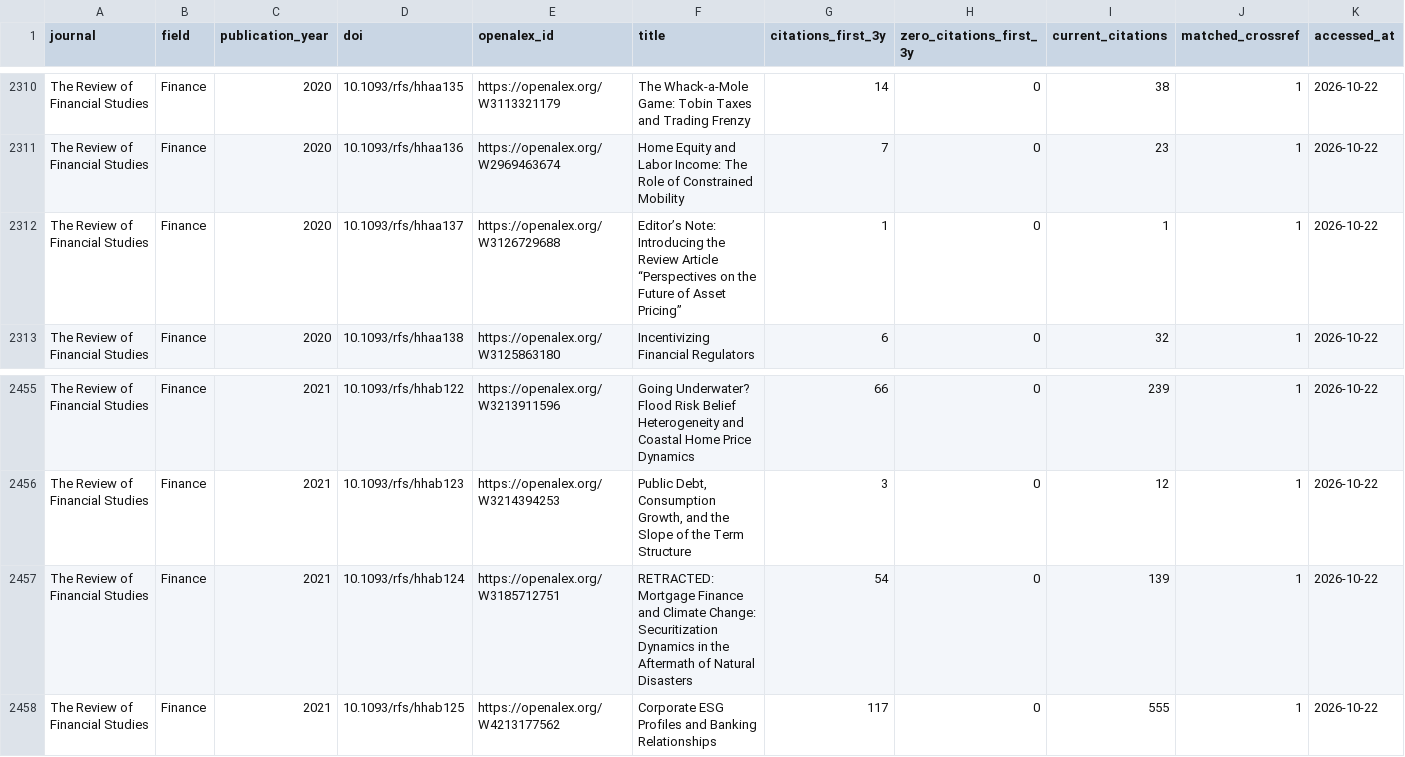
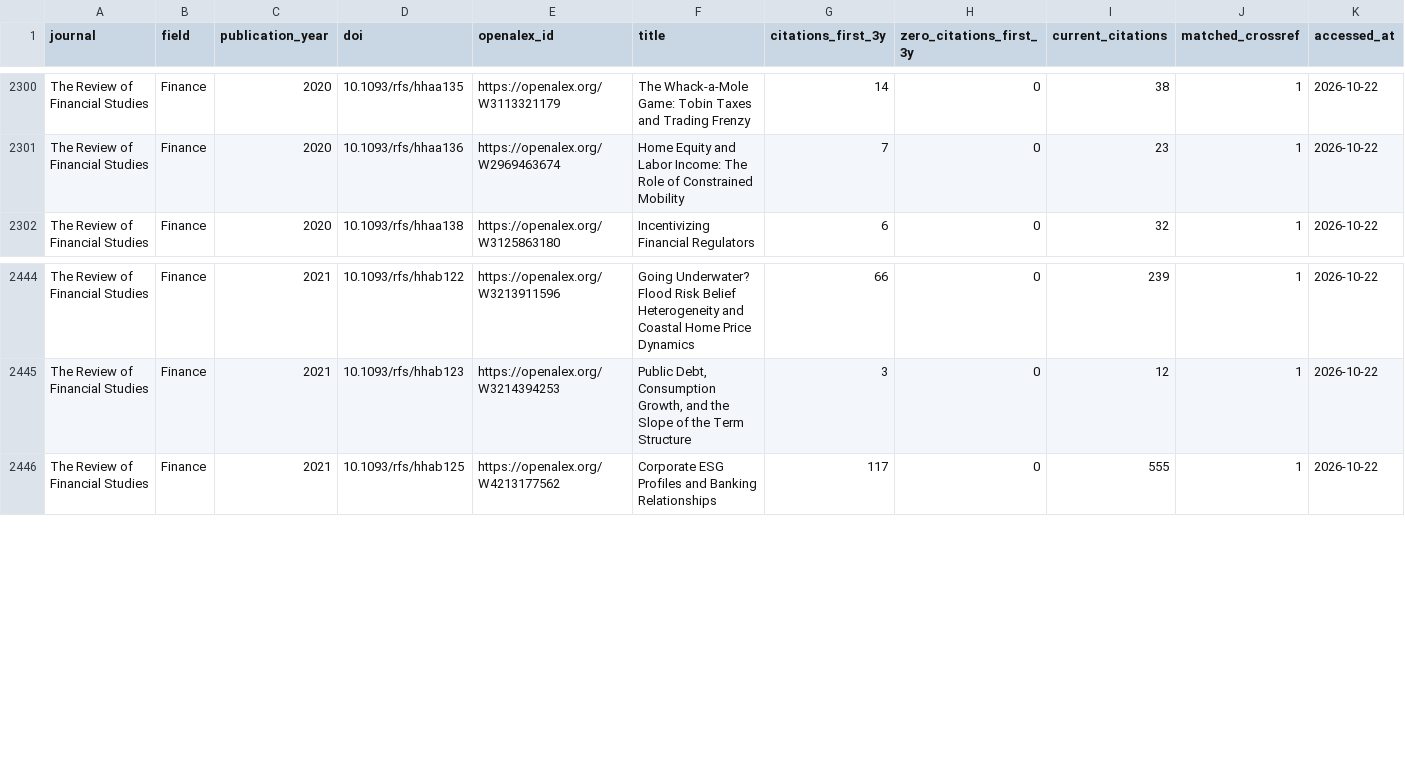
Before and after one commit to michael-zumba/personal-website, a CSV file: public/reports/accounting-finance-research-ai-era/data/openalex_attention_articles.csv, drawn as a sheet; only a part is shown, gaps mark what is left out; the diff covers the shown part only.

```diff
--- a/public/reports/accounting-finance-research-ai-era/data/openalex_attention_articles.csv
+++ b/public/reports/accounting-finance-research-ai-era/data/openalex_attention_articles.csv
@@ -2311,3 +2301,2 @@ The Review of Financial Studies,Finance,2020,10.1093/rfs/hhaa135,https://openale
 The Review of Financial Studies,Finance,2020,10.1093/rfs/hhaa136,https://openalex.org/W2969463674,Home Equity and Labor Income: The Role of Constrained Mobility,7,0,23,1,2026-10-22
-The Review of Financial Studies,Finance,2020,10.1093/rfs/hhaa137,https://openalex.org/W3126729688,Editor’s Note: Introducing the Review Article “Perspectives on the Future of Asset Pricing”,1,0,1,1,2026-10-22
 The Review of Financial Studies,Finance,2020,10.1093/rfs/hhaa138,https://openalex.org/W3125863180,Incentivizing Financial Regulators,6,0,32,1,2026-10-22
@@ -2456,3 +2445,2 @@ The Review of Financial Studies,Finance,2021,10.1093/rfs/hhab122,https://openale
 The Review of Financial Studies,Finance,2021,10.1093/rfs/hhab123,https://openalex.org/W3214394253,"Public Debt, Consumption Growth, and the Slope of the Term Structure",3,0,12,1,2026-10-22
-The Review of Financial Studies,Finance,2021,10.1093/rfs/hhab124,https://openalex.org/W3185712751,RETRACTED: Mortgage Finance and Climate Change: Securitization Dynamics in the Aftermath of Natural Disasters,54,0,139,1,2026-10-22
 The Review of Financial Studies,Finance,2021,10.1093/rfs/hhab125,https://openalex.org/W4213177562,Corporate ESG Profiles and Banking Relationships,117,0,555,1,2026-10-22
```
Also changed, not shown: 10 removed rows elsewhere in this file, public/reports/accounting-finance-research-ai-era/data/ai_policy_status.csv, public/reports/accounting-finance-research-ai-era/data/attention_cohorts.csv, 27 other files.
